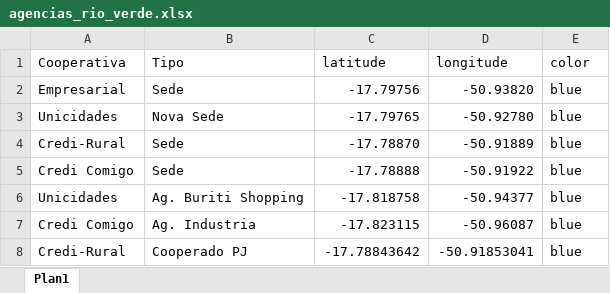
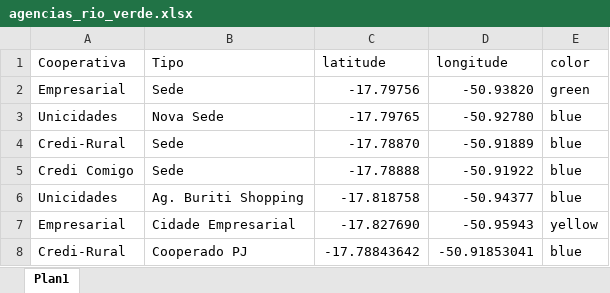
Before and after one commit to BI-Sicoob-Empresarial/repositorio, an Excel workbook: Base_Dados/Plano_de_Expansao/agencias_rio_verde.xlsx, sheet Plan1, drawn as a sheet; values as stored, in another font and other column widths than the file's, no borders; removed rows and columns are numbered as before the commit, all else as after; the diff names each change by its address in the sheet, - before the commit and + after, or states it on an @@ line.

Commit message:
Add files via upload

```diff
--- a/Base_Dados/Plano_de_Expansao/agencias_rio_verde.xlsx (sheet Plan1)
+++ b/Base_Dados/Plano_de_Expansao/agencias_rio_verde.xlsx (sheet Plan1)
-E2 (color): blue
+E2 (color): green
-row 7: Credi Comigo | Ag. Industria | -17.823115 | -50.96087 | blue
+row 7: Empresarial | Cidade Empresarial | -17.827690 | -50.95943 | yellow
```
